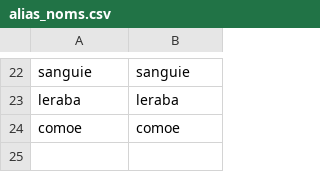
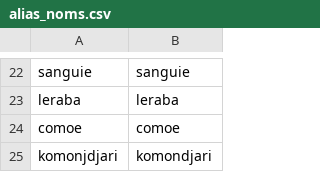
Before and after one commit to Afzal-HEMA/data-challenge-burkina-education, a CSV file: data/referentiels/alias_noms.csv, drawn as a sheet; only a part is shown, gaps mark what is left out.

```diff
--- a/data/referentiels/alias_noms.csv
+++ b/data/referentiels/alias_noms.csv
@@ -24 +24,2 @@ leraba,leraba
 comoe,comoe
+komonjdjari,komondjari
```
Also changed, not shown: 9 other files.
